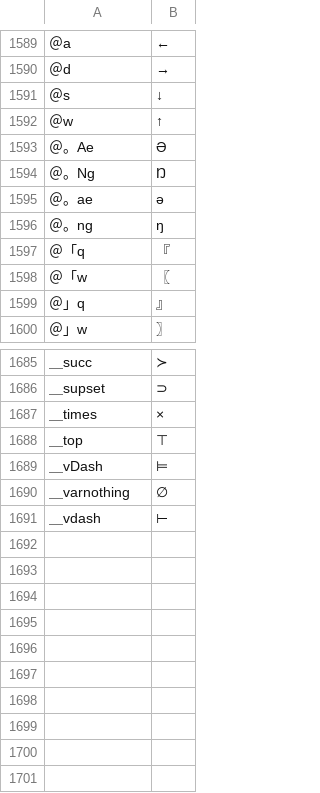
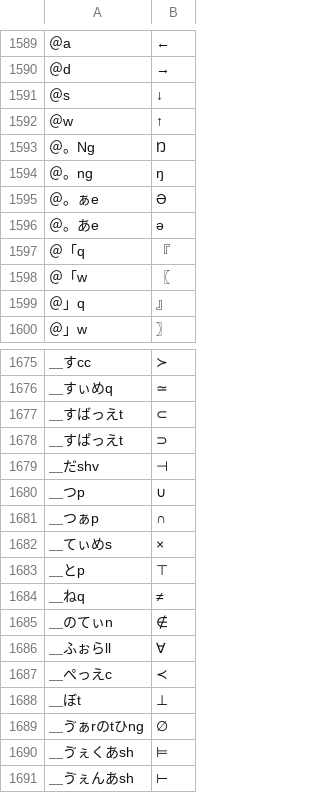
Before and after one commit to akouryy/dotfiles, a TSV file: ime/romantable.azookey.tsv, drawn as a sheet; only a part is shown, gaps mark what is left out; removed rows and columns are numbered as before the commit, all else as after; the diff covers the shown part only; the diff names each change by its address in the sheet, - before the commit and + after, or states it on an @@ line.

```diff
--- a/ime/romantable.azookey.tsv
+++ b/ime/romantable.azookey.tsv
-row 1593: ＠。Ae | Ə
-row 1595: ＠。ae | ə
+row 1595: ＠。ぁe | Ə
+row 1596: ＠。あe | ə
-A1675: ＿succ
+A1675: ＿すcc
+row 1676: ＿すぃめq | ≃
+row 1677: ＿すばっえt | ⊂
-A1678: ＿supset
+A1678: ＿すぱっえt
+row 1679: ＿だshv | ⊣
+row 1680: ＿つp | ∪
+row 1681: ＿つぁp | ∩
-A1682: ＿times
+A1682: ＿てぃめs
-A1683: ＿top
+A1683: ＿とp
-row 1689: ＿vDash | ⊨
+row 1684: ＿ねq | ≠
+row 1685: ＿のてぃn | ∉
+row 1686: ＿ふぉらll | ∀
+row 1687: ＿ぺっえc | ≺
+row 1688: ＿ぼt | ⊥
-A1689: ＿varnothing
+A1689: ＿ゔぁrのtひng
+row 1690: ＿ゔぇくあsh | ⊨
-A1691: ＿vdash
+A1691: ＿ゔぇんあsh
```
Also changed, not shown: 11 added rows, 21 removed rows and 9 edited cells elsewhere in this file, 1 other file.
